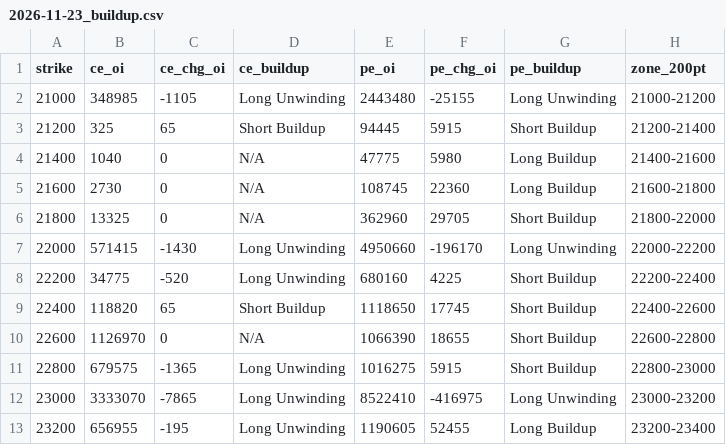
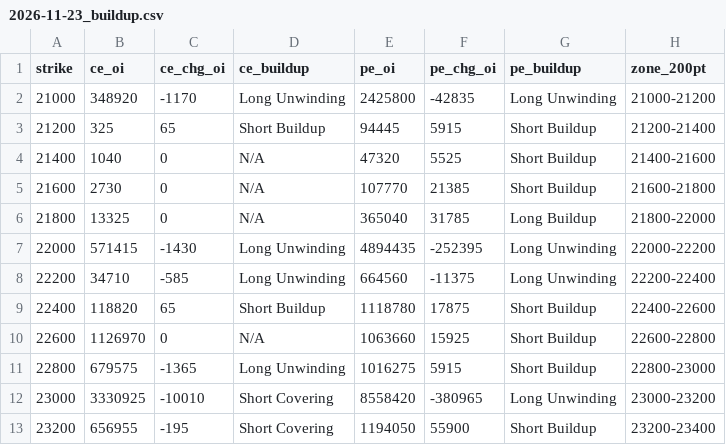
Before and after one commit to ddtambe/Nifty50_Options, a CSV file: data/2026-11-18/2026-11-23_buildup.csv, drawn as a sheet; only a part is shown; the diff covers the shown part only.

```diff
--- a/data/2026-11-18/2026-11-23_buildup.csv
+++ b/data/2026-11-18/2026-11-23_buildup.csv
@@ -1,13 +1,13 @@
 strike,ce_oi,ce_chg_oi,ce_buildup,pe_oi,pe_chg_oi,pe_buildup,zone_200pt
-21000,348985,-1105,Long Unwinding,2443480,-25155,Long Unwinding,21000-21200
+21000,348920,-1170,Long Unwinding,2425800,-42835,Long Unwinding,21000-21200
 21200,325,65,Short Buildup,94445,5915,Short Buildup,21200-21400
-21400,1040,0,N/A,47775,5980,Long Buildup,21400-21600
-21600,2730,0,N/A,108745,22360,Long Buildup,21600-21800
-21800,13325,0,N/A,362960,29705,Short Buildup,21800-22000
-22000,571415,-1430,Long Unwinding,4950660,-196170,Long Unwinding,22000-22200
-22200,34775,-520,Long Unwinding,680160,4225,Short Buildup,22200-22400
-22400,118820,65,Short Buildup,1118650,17745,Short Buildup,22400-22600
-22600,1126970,0,N/A,1066390,18655,Short Buildup,22600-22800
+21400,1040,0,N/A,47320,5525,Short Buildup,21400-21600
+21600,2730,0,N/A,107770,21385,Short Buildup,21600-21800
+21800,13325,0,N/A,365040,31785,Long Buildup,21800-22000
+22000,571415,-1430,Long Unwinding,4894435,-252395,Long Unwinding,22000-22200
+22200,34710,-585,Long Unwinding,664560,-11375,Long Unwinding,22200-22400
+22400,118820,65,Short Buildup,1118780,17875,Short Buildup,22400-22600
+22600,1126970,0,N/A,1063660,15925,Short Buildup,22600-22800
 22800,679575,-1365,Long Unwinding,1016275,5915,Short Buildup,22800-23000
-23000,3333070,-7865,Long Unwinding,8522410,-416975,Long Unwinding,23000-23200
-23200,656955,-195,Long Unwinding,1190605,52455,Long Buildup,23200-23400
+23000,3330925,-10010,Short Covering,8558420,-380965,Long Unwinding,23000-23200
+23200,656955,-195,Short Covering,1194050,55900,Short Buildup,23200-23400
```
Also changed, not shown: 106 edited cells elsewhere in this file, data/2026-11-18/2026-11-23_raw.csv, data/2026-11-18/2026-12-01_buildup.csv, 7 other files.
